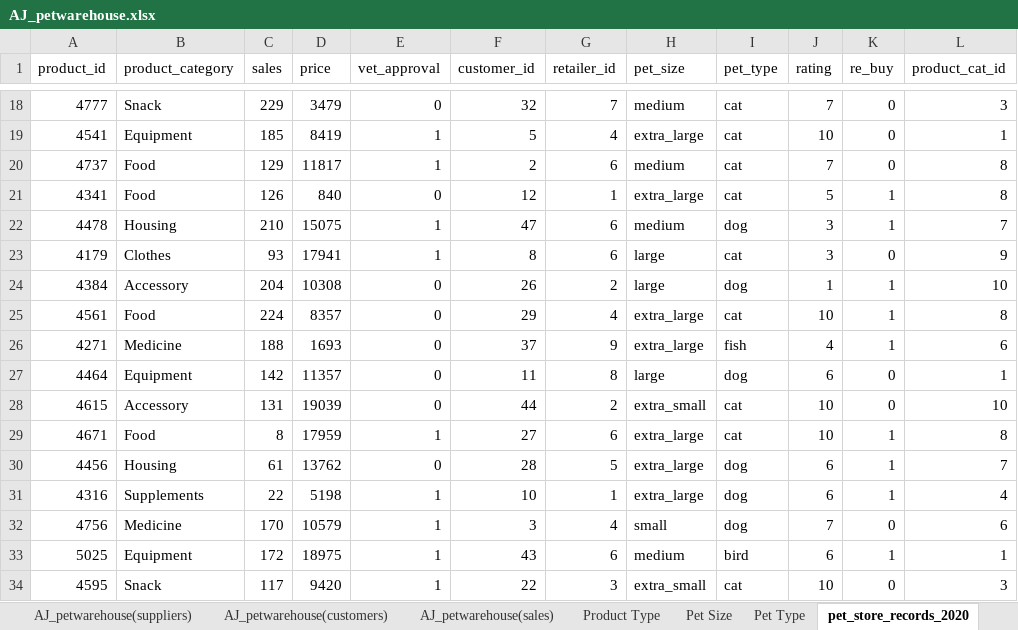
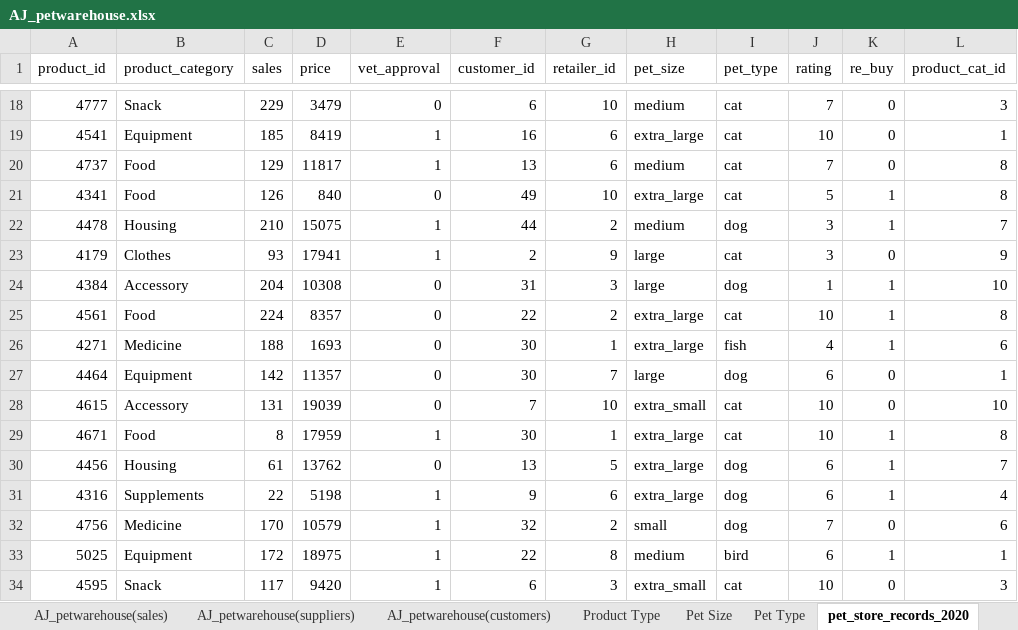
Before and after one commit to AJAnalyticsHub/AJ_Petwarehouse, an Excel workbook: AJ_petwarehouse.xlsx, sheet pet_store_records_2020, drawn as a sheet; only a part is shown, gaps mark what is left out; values as stored, in another font and other column widths than the file's, no borders; table styles not drawn; the diff covers the shown part only; the diff names each change by its address in the sheet, - before the commit and + after, or states it on an @@ line.

```diff
--- a/AJ_petwarehouse.xlsx (sheet pet_store_records_2020)
+++ b/AJ_petwarehouse.xlsx (sheet pet_store_records_2020)
@@ sheet tab order changed: AJ_petwarehouse(sales) | AJ_petwarehouse(suppliers) | AJ_petwarehouse(customers) | Product Type | Pet Size | Pet Type | pet_store_records_2020 @@
-F18 (customer_id): 32
+F18 (customer_id): 6
-G18 (retailer_id): 7
+G18 (retailer_id): 10
-F19 (customer_id): 5
+F19 (customer_id): 16
-G19 (retailer_id): 4
+G19 (retailer_id): 6
-F20 (customer_id): 2
+F20 (customer_id): 13
-F21 (customer_id): 12
+F21 (customer_id): 49
-G21 (retailer_id): 1
+G21 (retailer_id): 10
-F22 (customer_id): 47
+F22 (customer_id): 44
-G22 (retailer_id): 6
+G22 (retailer_id): 2
-F23 (customer_id): 8
+F23 (customer_id): 2
-G23 (retailer_id): 6
+G23 (retailer_id): 9
-F24 (customer_id): 26
+F24 (customer_id): 31
-G24 (retailer_id): 2
+G24 (retailer_id): 3
-F25 (customer_id): 29
+F25 (customer_id): 22
-G25 (retailer_id): 4
+G25 (retailer_id): 2
-F26 (customer_id): 37
+F26 (customer_id): 30
-G26 (retailer_id): 9
+G26 (retailer_id): 1
-F27 (customer_id): 11
+F27 (customer_id): 30
-G27 (retailer_id): 8
+G27 (retailer_id): 7
-F28 (customer_id): 44
+F28 (customer_id): 7
-G28 (retailer_id): 2
+G28 (retailer_id): 10
-F29 (customer_id): 27
+F29 (customer_id): 30
-G29 (retailer_id): 6
+G29 (retailer_id): 1
-F30 (customer_id): 28
+F30 (customer_id): 13
-F31 (customer_id): 10
+F31 (customer_id): 9
-G31 (retailer_id): 1
+G31 (retailer_id): 6
-F32 (customer_id): 3
+F32 (customer_id): 32
-G32 (retailer_id): 4
+G32 (retailer_id): 2
-F33 (customer_id): 43
+F33 (customer_id): 22
-G33 (retailer_id): 6
+G33 (retailer_id): 8
-F34 (customer_id): 22
+F34 (customer_id): 6
```
Also changed, not shown: 1631 edited cells elsewhere in this sheet, sheet AJ_petwarehouse(sales), sheet Pet Size, sheet Pet Type, other sheet tabs.
